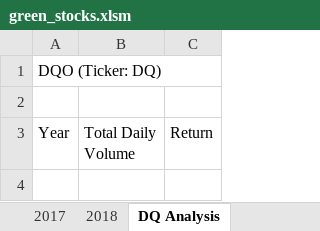
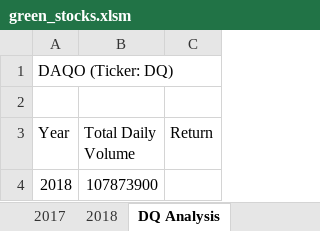
Before and after one commit to Oseriki/stock-analysis, an Excel workbook: green_stocks.xlsm, sheet DQ Analysis, drawn as a sheet; values as stored, in another font and other column widths than the file's, no borders; the diff names each change by its address in the sheet, - before the commit and + after, or states it on an @@ line.

Commit message:
Green Stock Excel File Update
Green Stock Excel File third update, total volume analysis

```diff
--- a/green_stocks.xlsm (sheet DQ Analysis)
+++ b/green_stocks.xlsm (sheet DQ Analysis)
-A1 (Year): DQO (Ticker: DQ)
+A1 (Year): DAQO (Ticker: DQ)
+row 4: 2018 | 107873900
```
